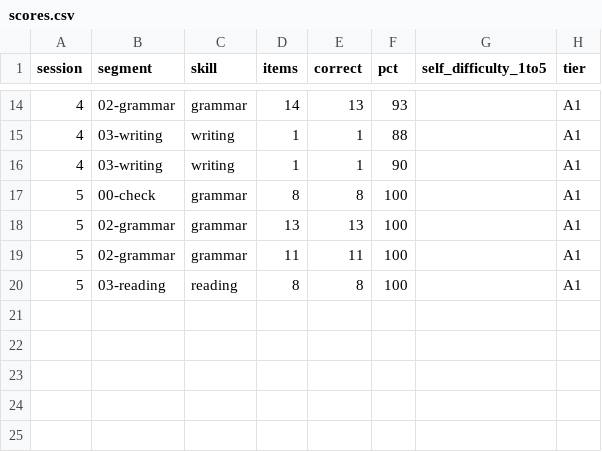
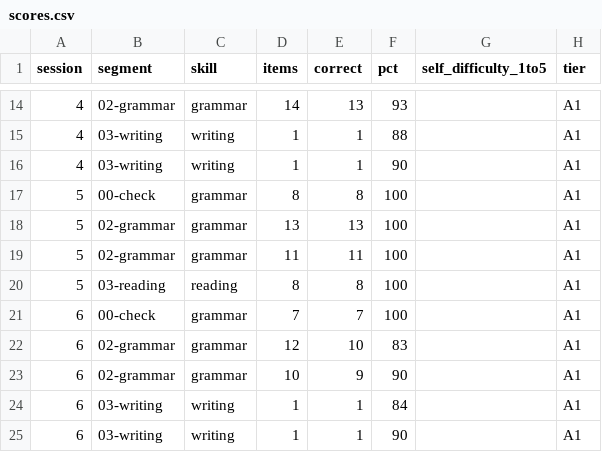
Before and after one commit to sebasfles/language-coach, a CSV file: progress/scores.csv, drawn as a sheet; only a part is shown, gaps mark what is left out.

```diff
--- a/progress/scores.csv
+++ b/progress/scores.csv
@@ -20 +20,6 @@ session,segment,skill,items,correct,pct,self_difficulty_1to5,tier
 5,03-reading,reading,8,8,100,,A1
+6,00-check,grammar,7,7,100,,A1
+6,02-grammar,grammar,12,10,83,,A1
+6,02-grammar,grammar,10,9,90,,A1
+6,03-writing,writing,1,1,84,,A1
+6,03-writing,writing,1,1,90,,A1
```
Also changed, not shown: vocab/ledger.csv, 27 other files.
